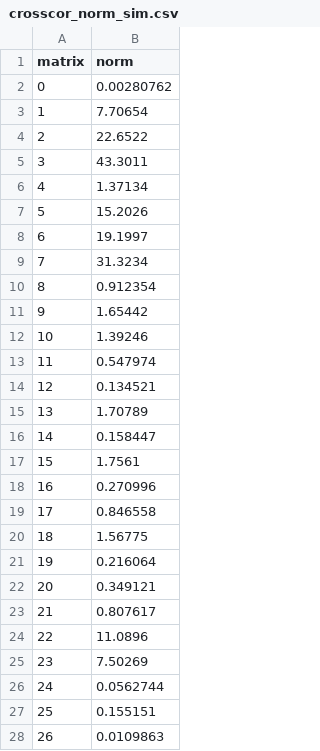
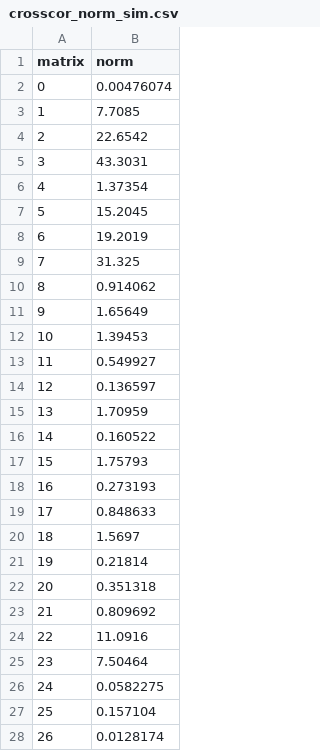
Before and after one commit to bramhut/DeepWaveAccel, a CSV file: Hardware/vitis/DeepWaveAccel/output/crosscor_norm_sim.csv, drawn as a sheet; only a part is shown; the diff covers the shown part only.

```diff
--- a/Hardware/vitis/DeepWaveAccel/output/crosscor_norm_sim.csv
+++ b/Hardware/vitis/DeepWaveAccel/output/crosscor_norm_sim.csv
@@ -1,28 +1,28 @@
 matrix,norm
-0,0.00280762
-1,7.70654
-2,22.6522
-3,43.3011
-4,1.37134
-5,15.2026
-6,19.1997
-7,31.3234
-8,0.912354
-9,1.65442
-10,1.39246
-11,0.547974
-12,0.134521
-13,1.70789
-14,0.158447
-15,1.7561
-16,0.270996
-17,0.846558
-18,1.56775
-19,0.216064
-20,0.349121
-21,0.807617
-22,11.0896
-23,7.50269
-24,0.0562744
-25,0.155151
-26,0.0109863
+0,0.00476074
+1,7.7085
+2,22.6542
+3,43.3031
+4,1.37354
+5,15.2045
+6,19.2019
+7,31.325
+8,0.914062
+9,1.65649
+10,1.39453
+11,0.549927
+12,0.136597
+13,1.70959
+14,0.160522
+15,1.75793
+16,0.273193
+17,0.848633
+18,1.5697
+19,0.21814
+20,0.351318
+21,0.809692
+22,11.0916
+23,7.50464
+24,0.0582275
+25,0.157104
+26,0.0128174
```
Also changed, not shown: 4 edited cells elsewhere in this file, Hardware/vitis/DeepWaveAccel/output/crosscor_sim.csv.
